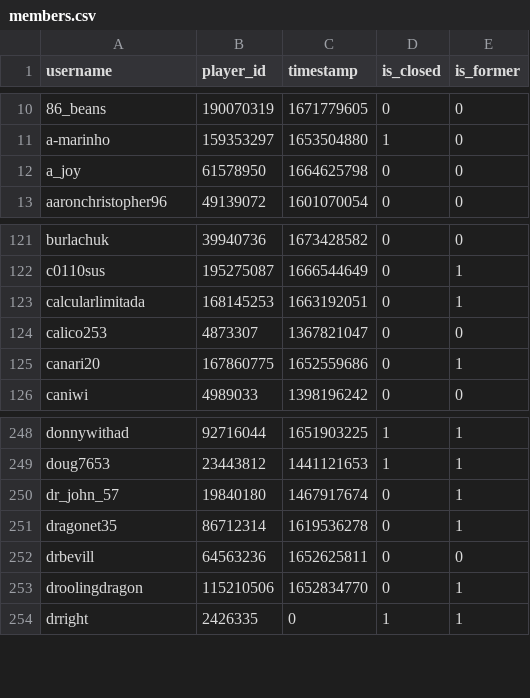
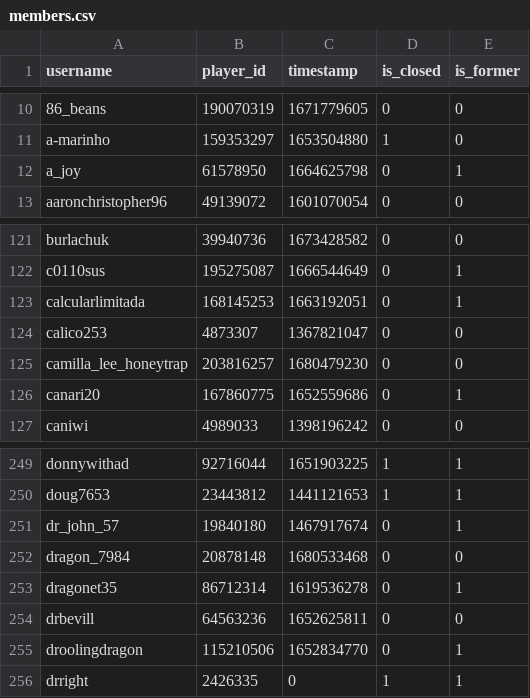
Before and after one commit to Sootopolis/tgbe-tools, a CSV file: members.csv, drawn as a sheet; only a part is shown, gaps mark what is left out.

```diff
--- a/members.csv
+++ b/members.csv
@@ -11,3 +11,3 @@ username,player_id,timestamp,is_closed,is_former
 a-marinho,159353297,1653504880,1,0
-a_joy,61578950,1664625798,0,0
+a_joy,61578950,1664625798,0,1
 aaronchristopher96,49139072,1601070054,0,0
@@ -124,2 +124,3 @@ calcularlimitada,168145253,1663192051,0,1
 calico253,4873307,1367821047,0,0
+camilla_lee_honeytrap,203816257,1680479230,0,0
 canari20,167860775,1652559686,0,1
@@ -250,2 +251,3 @@ doug7653,23443812,1441121653,1,1
 dr_john_57,19840180,1467917674,0,1
+dragon_7984,20878148,1680533468,0,0
 dragonet35,86712314,1619536278,0,1
```
Also changed, not shown: 1 other file.
